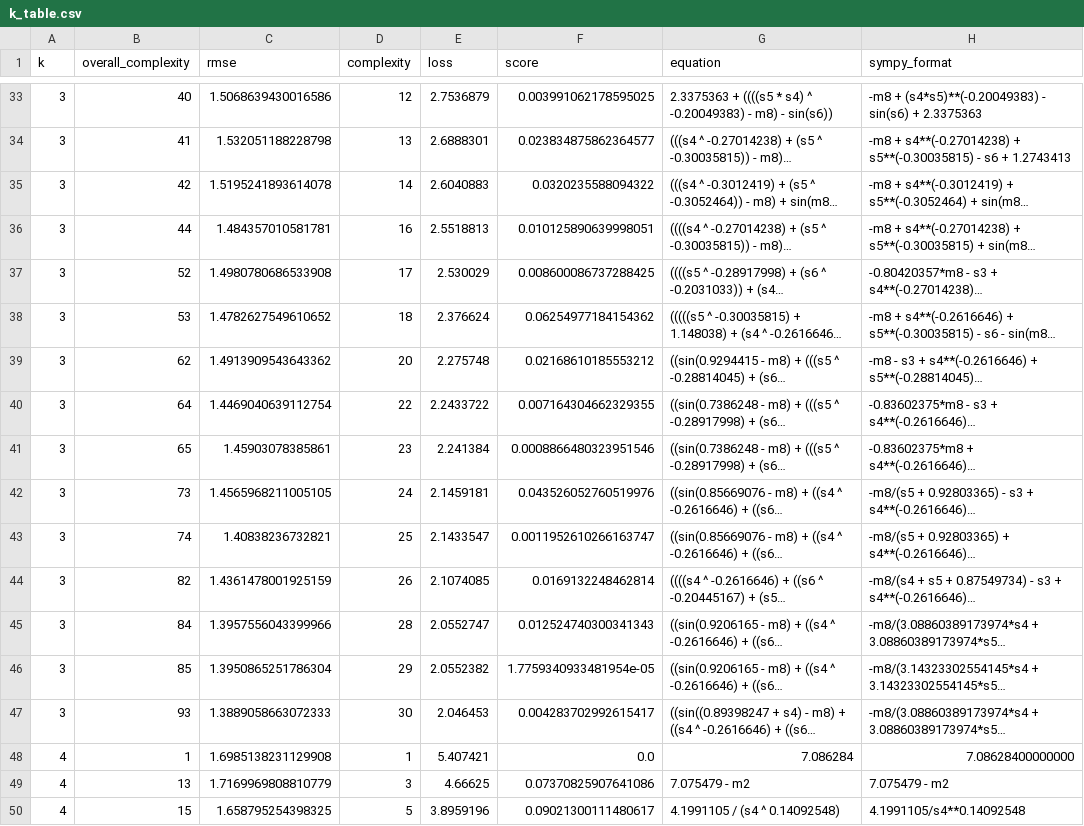
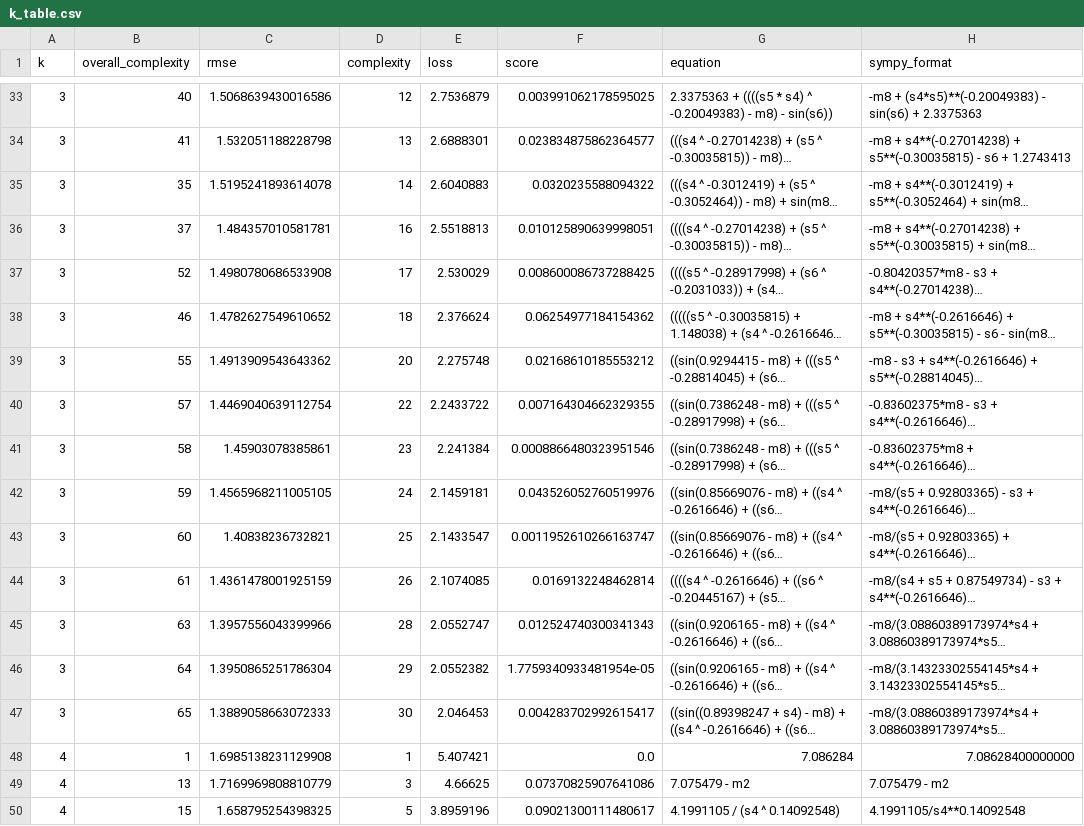
Before and after one commit to simonalford42/planet_eqs, a CSV file: k_table.csv, drawn as a sheet; only a part is shown, gaps mark what is left out; long unchanged cells end in …; the diff covers the shown part only; the diff names each change by its address in the sheet, - before the commit and + after, or states it on an @@ line.

```diff
--- a/k_table.csv
+++ b/k_table.csv
-B35 (overall_complexity): 42
+B35 (overall_complexity): 35
-B36 (overall_complexity): 44
+B36 (overall_complexity): 37
-B38 (overall_complexity): 53
+B38 (overall_complexity): 46
-B39 (overall_complexity): 62
+B39 (overall_complexity): 55
-B40 (overall_complexity): 64
+B40 (overall_complexity): 57
-B41 (overall_complexity): 65
+B41 (overall_complexity): 58
-B42 (overall_complexity): 73
+B42 (overall_complexity): 59
-B43 (overall_complexity): 74
+B43 (overall_complexity): 60
-B44 (overall_complexity): 82
+B44 (overall_complexity): 61
-B45 (overall_complexity): 84
+B45 (overall_complexity): 63
-B46 (overall_complexity): 85
+B46 (overall_complexity): 64
-B47 (overall_complexity): 93
+B47 (overall_complexity): 65
```
Also changed, not shown: 29 edited cells elsewhere in this file, 14 other files.
